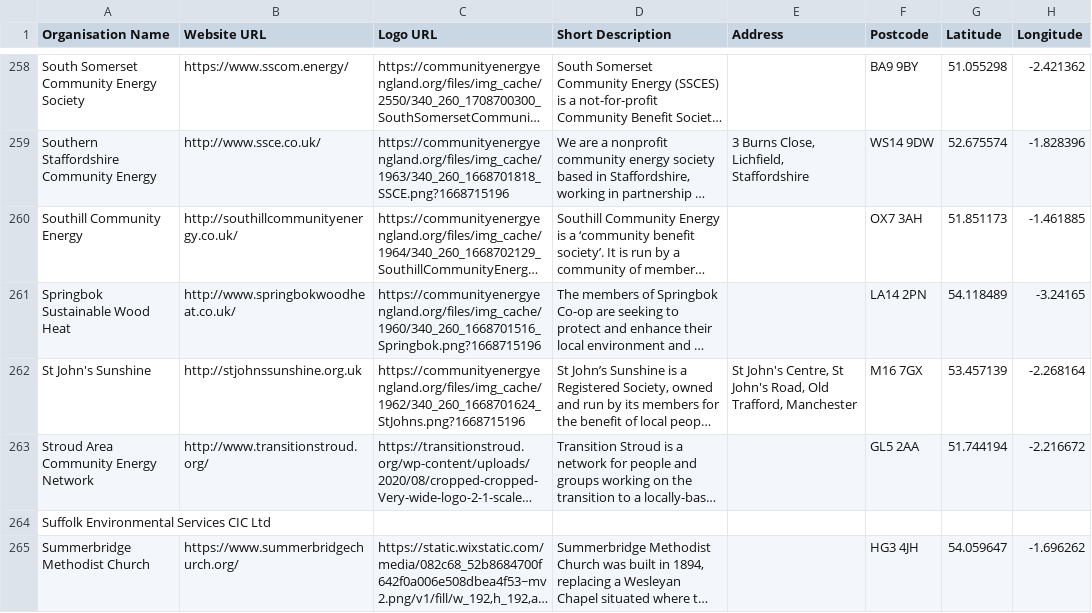
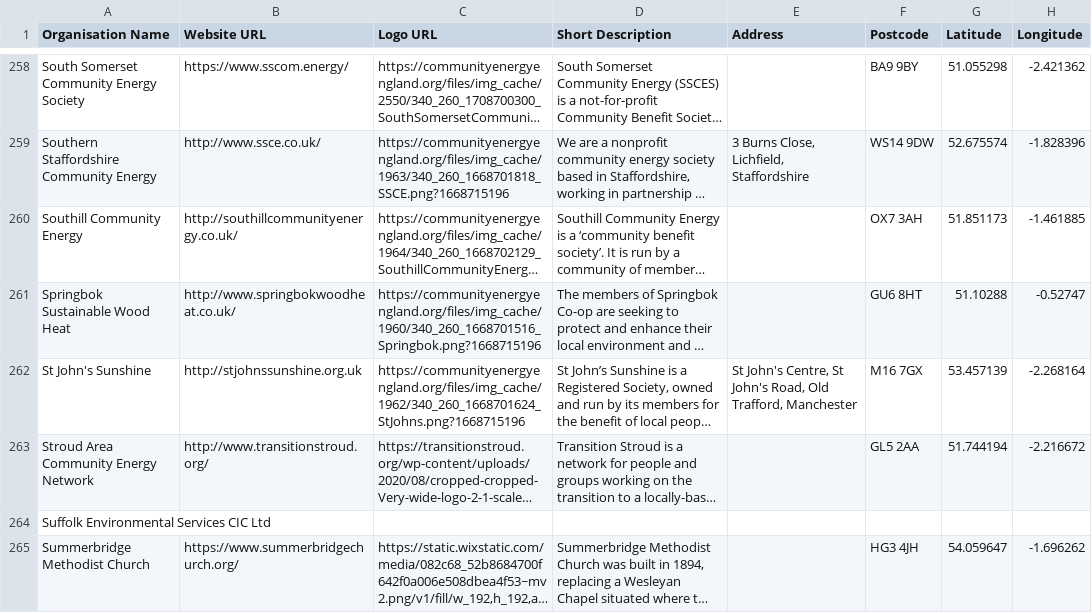
Before and after one commit to open-wind/votewind, a CSV file: backend/engine/groups/england.csv, drawn as a sheet; only a part is shown, gaps mark what is left out; long unchanged cells end in …; the diff covers the shown part only; the diff names each change by its address in the sheet, - before the commit and + after, or states it on an @@ line.

```diff
--- a/backend/engine/groups/england.csv
+++ b/backend/engine/groups/england.csv
-F261 (Postcode): LA14 2PN
+F261 (Postcode): GU6 8HT
-G261 (Latitude): 54.118489
+G261 (Latitude): 51.10288
-H261 (Longitude): -3.24165
+H261 (Longitude): -0.52747
```
Also changed, not shown: 24 edited cells elsewhere in this file, backend/engine/groups/northernireland.csv, 2 other files.
